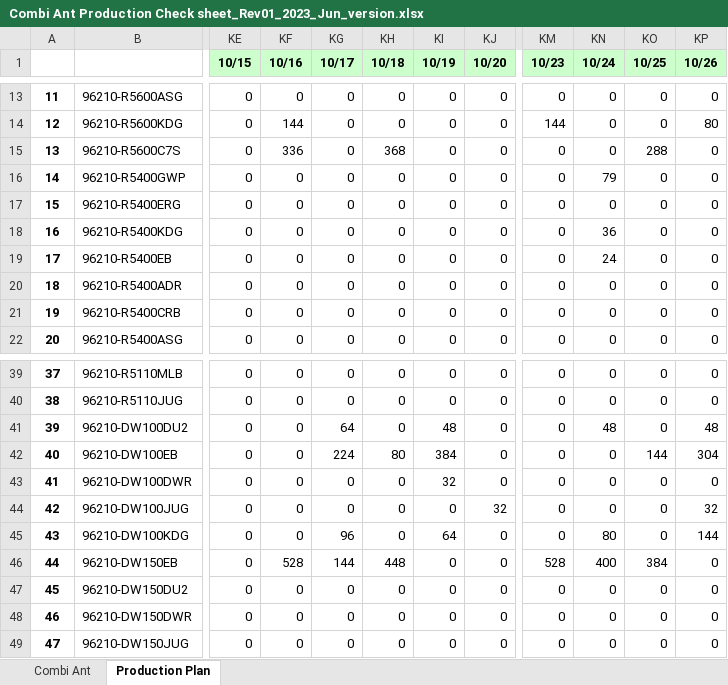
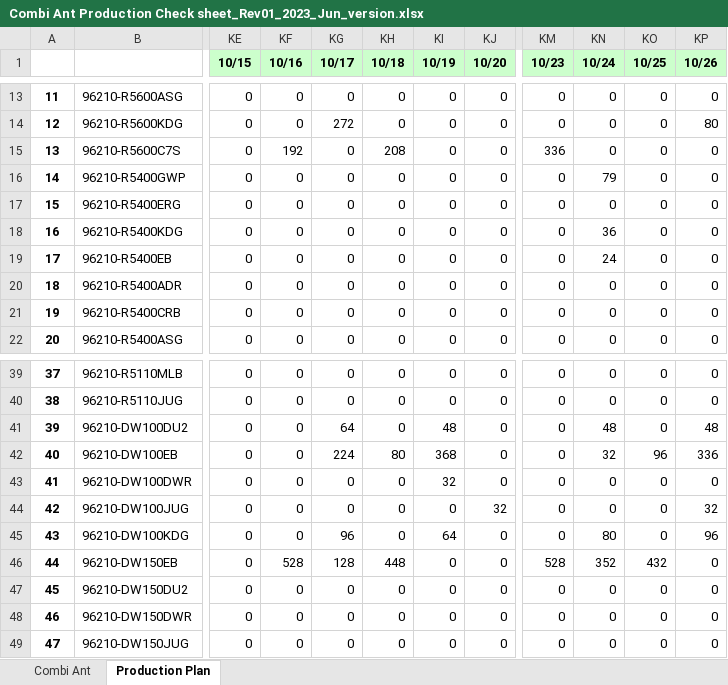
Before and after one commit to JunWoo-data/production_planning, an Excel workbook: data/Combi Ant Production Check sheet_Rev01_2023_Jun_version.xlsx, sheet Production Plan, drawn as a sheet; only a part is shown, gaps mark what is left out; values as stored, in another font and other column widths than the file's, no borders; conditional formats not drawn; the diff covers the shown part only; the diff names each change by its address in the sheet, - before the commit and + after, or states it on an @@ line.

Commit message:
elaborate line3 production planning

```diff
--- a/data/Combi Ant Production Check sheet_Rev01_2023_Jun_version.xlsx (sheet Production Plan)
+++ b/data/Combi Ant Production Check sheet_Rev01_2023_Jun_version.xlsx (sheet Production Plan)
-KF14 (10/16): 144
+KF14 (10/16): 0
-KG14 (10/17): 0
+KG14 (10/17): 272
-KM14 (10/23): 144
+KM14 (10/23): 0
-KF15 (10/16): 336
+KF15 (10/16): 192
-KH15 (10/18): 368
+KH15 (10/18): 208
-KM15 (10/23): 0
+KM15 (10/23): 336
-KO15 (10/25): 288
+KO15 (10/25): 0
-KI42 (10/19): 384
+KI42 (10/19): 368
-KN42 (10/24): 0
+KN42 (10/24): 32
-KO42 (10/25): 144
+KO42 (10/25): 96
-KP42 (10/26): 304
+KP42 (10/26): 336
-KP45 (10/26): 144
+KP45 (10/26): 96
-KG46 (10/17): 144
+KG46 (10/17): 128
-KN46 (10/24): 400
+KN46 (10/24): 352
-KO46 (10/25): 384
+KO46 (10/25): 432
```
Also changed, not shown: 31 edited cells elsewhere in this sheet, sheet Combi Ant, 29 other files.
